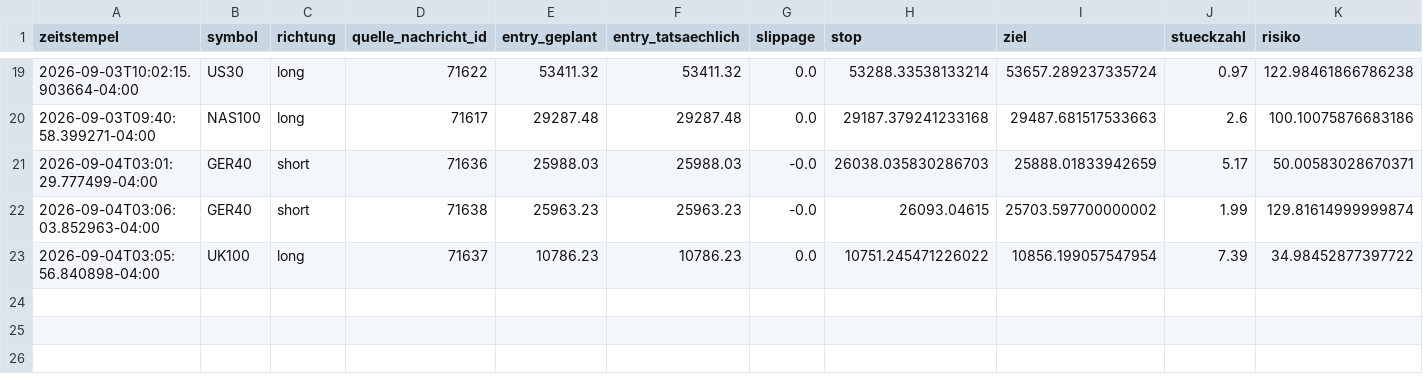
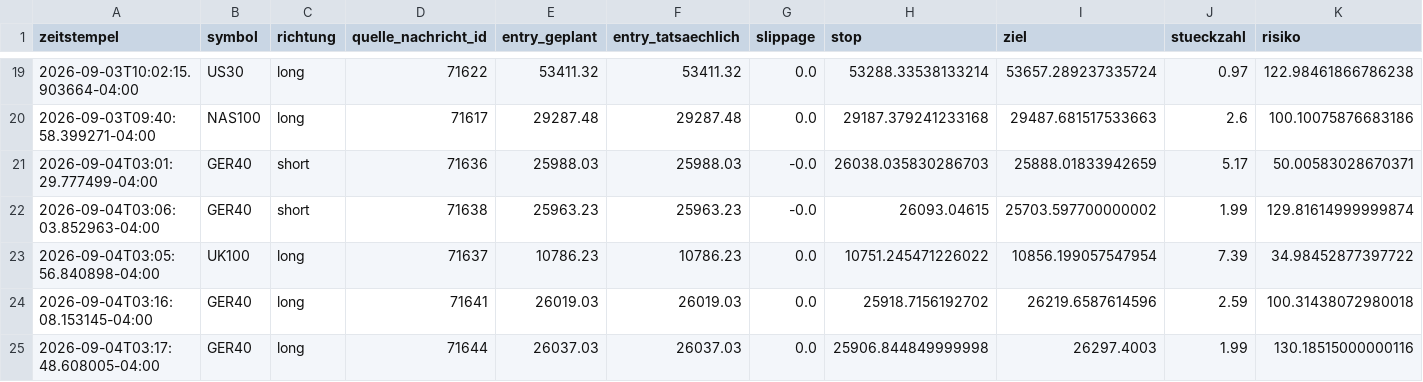
Before and after one commit to JonathanSube/trading-bot, a CSV file: signal_trades.csv, drawn as a sheet; only a part is shown, gaps mark what is left out; rows hold the shown columns only; the diff names each change by its address in the sheet, - before the commit and + after, or states it on an @@ line.

```diff
--- a/signal_trades.csv
+++ b/signal_trades.csv
+row 24: 2026-09-04T03:16:08.153145-04:00 | GER40 | long | 71641 | 26019.03 | 26019.03 | 0.0 | 25918.7156192702 | 26219.6587614596 | 2.59 | 100.31438072980018
+row 25: 2026-09-04T03:17:48.608005-04:00 | GER40 | long | 71644 | 26037.03 | 26037.03 | 0.0 | 25906.844849999998 | 26297.4003 | 1.99 | 130.18515000000116
```
Also changed, not shown: signal_channel_log.csv, 1 other file.
